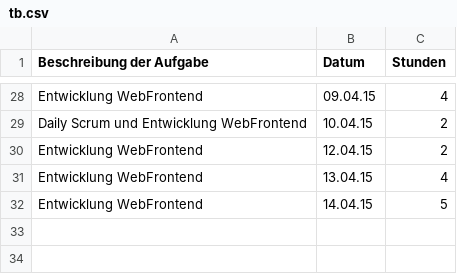
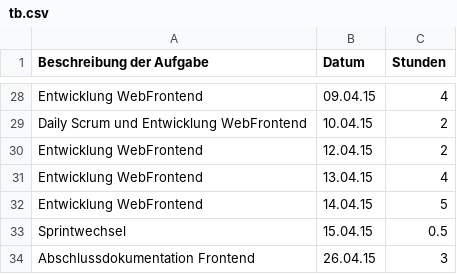
Before and after one commit to Alergeek/Dokumentation, a CSV file: Allergeeks/Zeiterfassung/tb.csv, drawn as a sheet; only a part is shown, gaps mark what is left out; the diff names each change by its address in the sheet, - before the commit and + after, or states it on an @@ line.

Commit message:
Update tb.csv

```diff
--- a/Allergeeks/Zeiterfassung/tb.csv
+++ b/Allergeeks/Zeiterfassung/tb.csv
+row 33: Sprintwechsel | 15.04.15 | 0.5
+row 34: Abschlussdokumentation Frontend | 26.04.15 | 3
```
